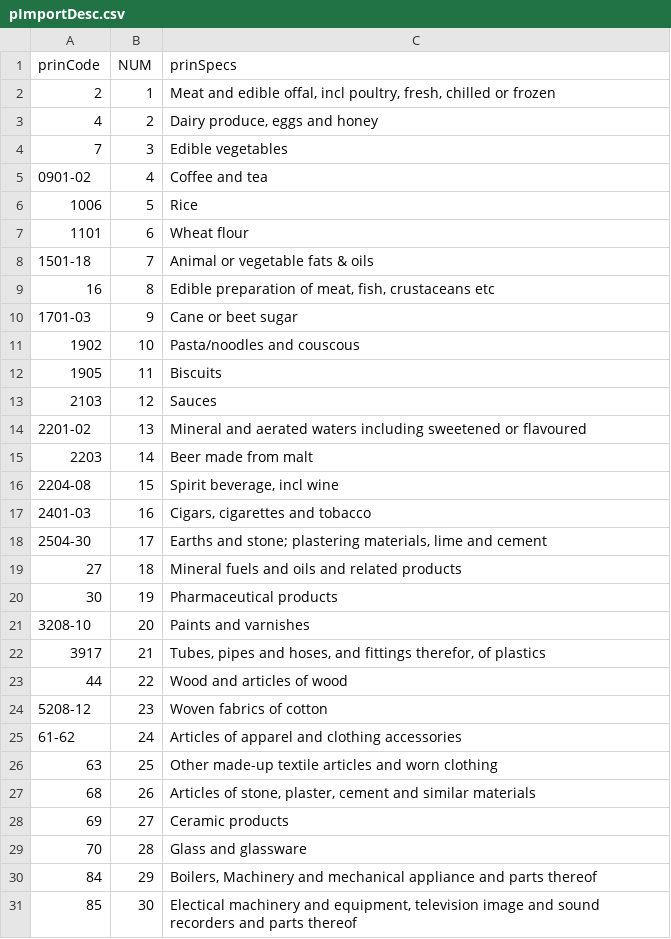
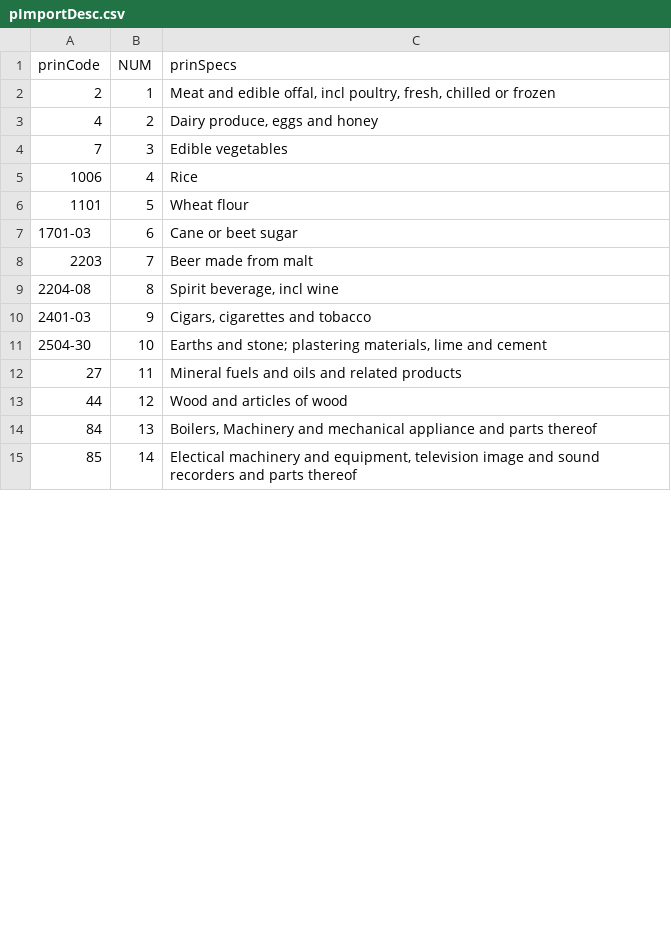
Before and after one commit to Tuvalu-Statistics-Office/tuvalu_IMTS_RAP, a CSV file: other/pImportDesc.csv, drawn as a sheet; only a part is shown; the diff covers the shown part only.

```diff
--- a/other/pImportDesc.csv
+++ b/other/pImportDesc.csv
@@ -4,28 +4,12 @@ prinCode,NUM,prinSpecs
 7,3,Edible vegetables
-0901-02,4,Coffee and tea
-1006,5,Rice
-1101,6,Wheat flour
-1501-18,7,Animal or vegetable fats & oils
-16,8,"Edible preparation of meat, fish, crustaceans etc"
-1701-03,9,Cane or beet sugar
-1902,10,Pasta/noodles and couscous
-1905,11,Biscuits
-2103,12,Sauces
-2201-02,13,Mineral and aerated waters including sweetened or flavoured
-2203,14,Beer made from malt
-2204-08,15,"Spirit beverage, incl wine"
-2401-03,16,"Cigars, cigarettes and tobacco"
-2504-30,17,"Earths and stone; plastering materials, lime and cement"
-27,18,Mineral fuels and oils and related products
-30,19,Pharmaceutical products
-3208-10,20,Paints and varnishes
-3917,21,"Tubes, pipes and hoses, and fittings therefor, of plastics"
-44,22,Wood and articles of wood
-5208-12,23,Woven fabrics of cotton
-61-62,24,Articles of apparel and clothing accessories
-63,25,Other made-up textile articles and worn clothing
-68,26,"Articles of stone, plaster, cement and similar materials"
-69,27,Ceramic products
-70,28,Glass and glassware
-84,29,"Boilers, Machinery and mechanical appliance and parts thereof"
-85,30,"Electical machinery and equipment, television image and sound recorders and parts thereof"
+1006,4,Rice
+1101,5,Wheat flour
+1701-03,6,Cane or beet sugar
+2203,7,Beer made from malt
+2204-08,8,"Spirit beverage, incl wine"
+2401-03,9,"Cigars, cigarettes and tobacco"
+2504-30,10,"Earths and stone; plastering materials, lime and cement"
+27,11,Mineral fuels and oils and related products
+44,12,Wood and articles of wood
+84,13,"Boilers, Machinery and mechanical appliance and parts thereof"
+85,14,"Electical machinery and equipment, television image and sound recorders and parts thereof"
```
Also changed, not shown: 2 removed rows and 2 edited cells elsewhere in this file, other/prImport.csv, other/selCountry.csv, 3 other files.
